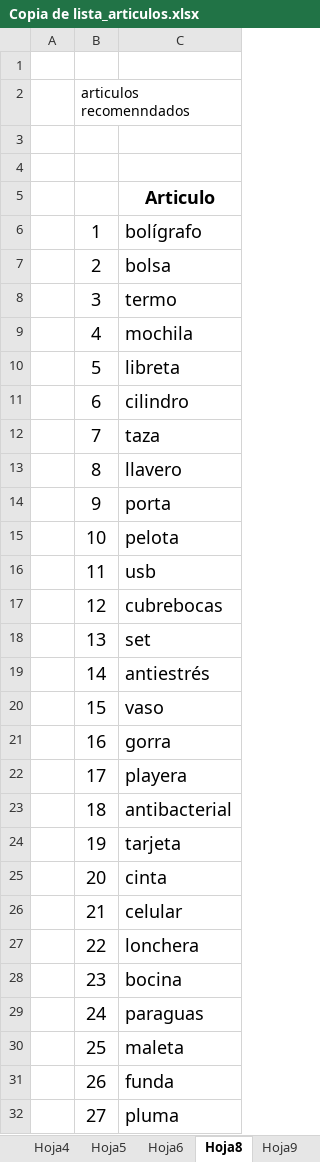
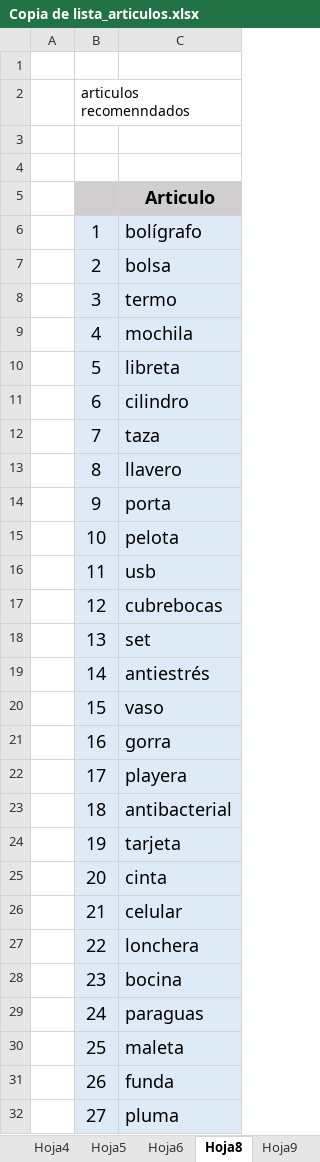
Before and after one commit to davidob18/Poryecto-Final-Marzo-23, an Excel workbook: Copia de lista_articulos.xlsx, sheet Hoja8, drawn as a sheet; only a part is shown; values as stored, in another font and other column widths than the file's, no borders; the diff covers the shown part only; the diff names each change by its address in the sheet, - before the commit and + after, or states it on an @@ line.

```diff
--- a/Copia de lista_articulos.xlsx (sheet Hoja8)
+++ b/Copia de lista_articulos.xlsx (sheet Hoja8)
-B5:C5 fill: none
+B5:C5 fill: #D0CECE
-B6:C32 fill: none
+B6:C32 fill: #DEEBF7
```
Also changed, not shown: cell formats elsewhere in this sheet, sheet Hoja10, sheet Hoja9, charts or pictures, 5 other files.
